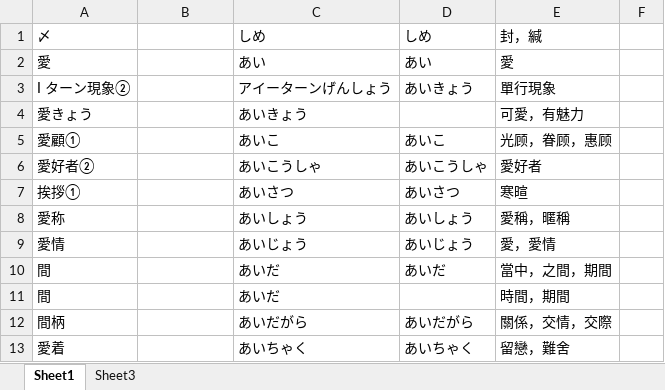
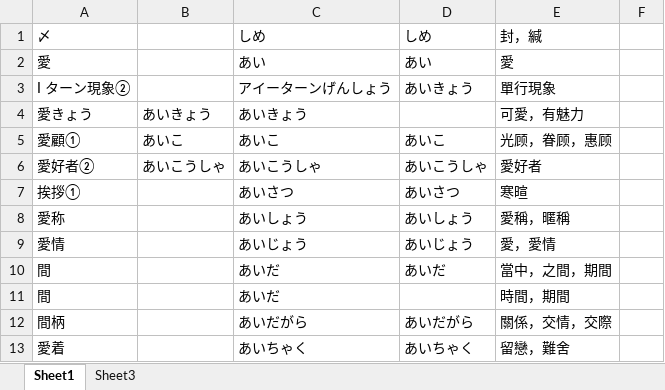
Before and after one commit to lok-shui/basic, an Excel workbook: 排序後的名詞.xlsx, sheet Sheet1, drawn as a sheet; only a part is shown; values as stored, in another font and other column widths than the file's, no borders; the diff names each change by its address in the sheet, - before the commit and + after, or states it on an @@ line.

```diff
--- a/排序後的名詞.xlsx (sheet Sheet1)
+++ b/排序後的名詞.xlsx (sheet Sheet1)
-B4: (empty)
+B4: あいきょう
-B5: (empty)
+B5: あいこ
-B6: (empty)
+B6: あいこうしゃ
```
Also changed, not shown: 1 other file.
